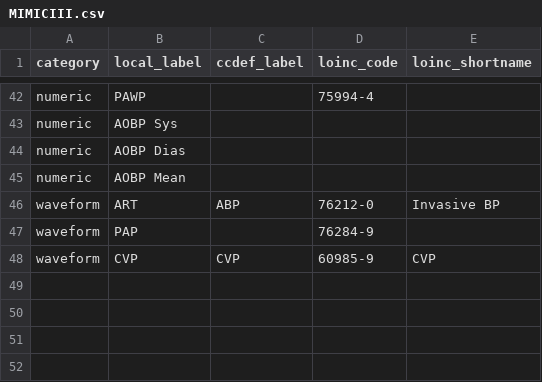
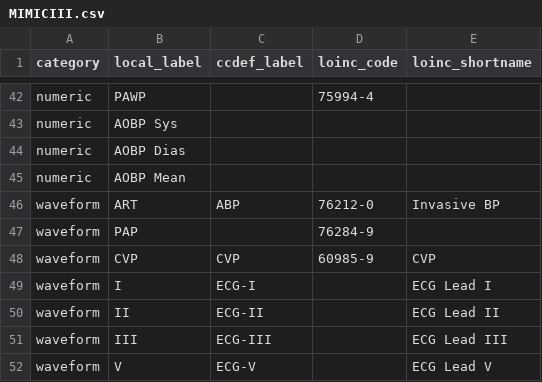
Before and after one commit to CONDUITlab/CCDEF, a CSV file: ccdef/mapping/mappings/MIMICIII.csv, drawn as a sheet; only a part is shown, gaps mark what is left out; the diff names each change by its address in the sheet, - before the commit and + after, or states it on an @@ line.

Commit message:
Update MIMICIII.csv

```diff
--- a/ccdef/mapping/mappings/MIMICIII.csv
+++ b/ccdef/mapping/mappings/MIMICIII.csv
+row 49: waveform | I | ECG-I |  | ECG Lead I
+row 50: waveform | II | ECG-II |  | ECG Lead II
+row 51: waveform | III | ECG-III |  | ECG Lead III
+row 52: waveform | V | ECG-V |  | ECG Lead V
```
